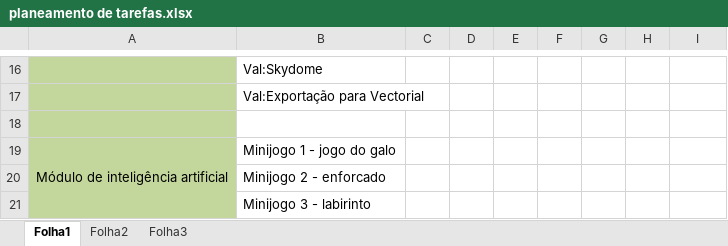
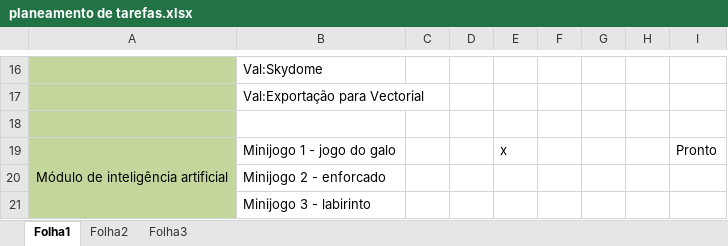
Before and after one commit to Sandrinha/TheLegend, an Excel workbook: Documentacao/planeamento de tarefas.xlsx, sheet Folha1, drawn as a sheet; only a part is shown, gaps mark what is left out; values as stored, in another font and other column widths than the file's, no borders; the diff names each change by its address in the sheet, - before the commit and + after, or states it on an @@ line.

Commit message:
actualizaçao de planeamento de tarefas

```diff
--- a/Documentacao/planeamento de tarefas.xlsx (sheet Folha1)
+++ b/Documentacao/planeamento de tarefas.xlsx (sheet Folha1)
-E19: (empty)
+E19: x
-I19: (empty)
+I19: Pronto
```
